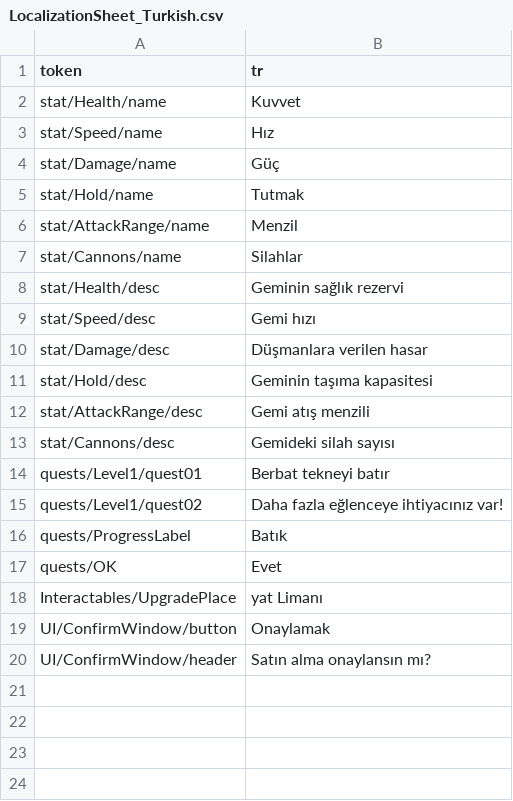
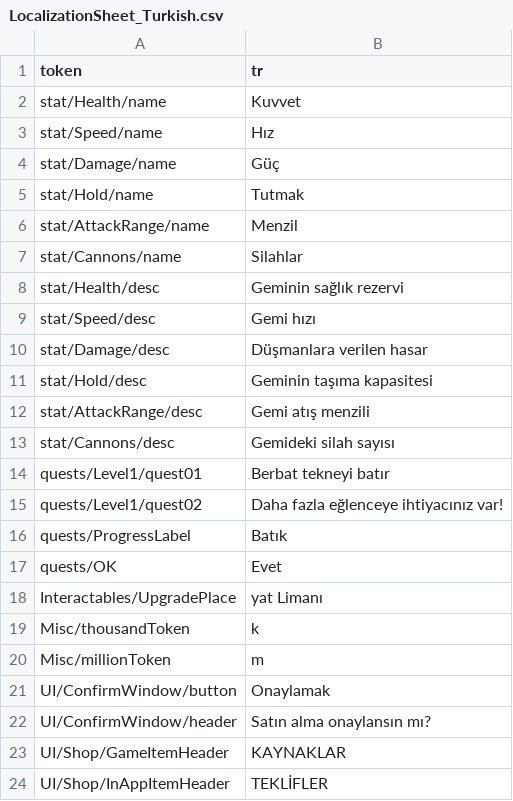
Before and after one commit to kriSasaki/Sea-Of-Pirates, a CSV file: Assets/_Project/Resources/Localization/LocalizationSheet_Turkish.csv, drawn as a sheet.

```diff
--- a/Assets/_Project/Resources/Localization/LocalizationSheet_Turkish.csv
+++ b/Assets/_Project/Resources/Localization/LocalizationSheet_Turkish.csv
@@ -18,3 +18,7 @@ quests/OK,Evet
 Interactables/UpgradePlace,yat Limanı
+Misc/thousandToken,k
+Misc/millionToken,m
 UI/ConfirmWindow/button,Onaylamak
 UI/ConfirmWindow/header,Satın alma onaylansın mı?
+UI/Shop/GameItemHeader,KAYNAKLAR
+UI/Shop/InAppItemHeader,TEKLİFLER
```
Also changed, not shown: Assets/_Project/Resources/Localization/LocalizationSheet_English.csv, Assets/_Project/Resources/Localization/LocalizationSheet_Russian.csv, 23 other files.
